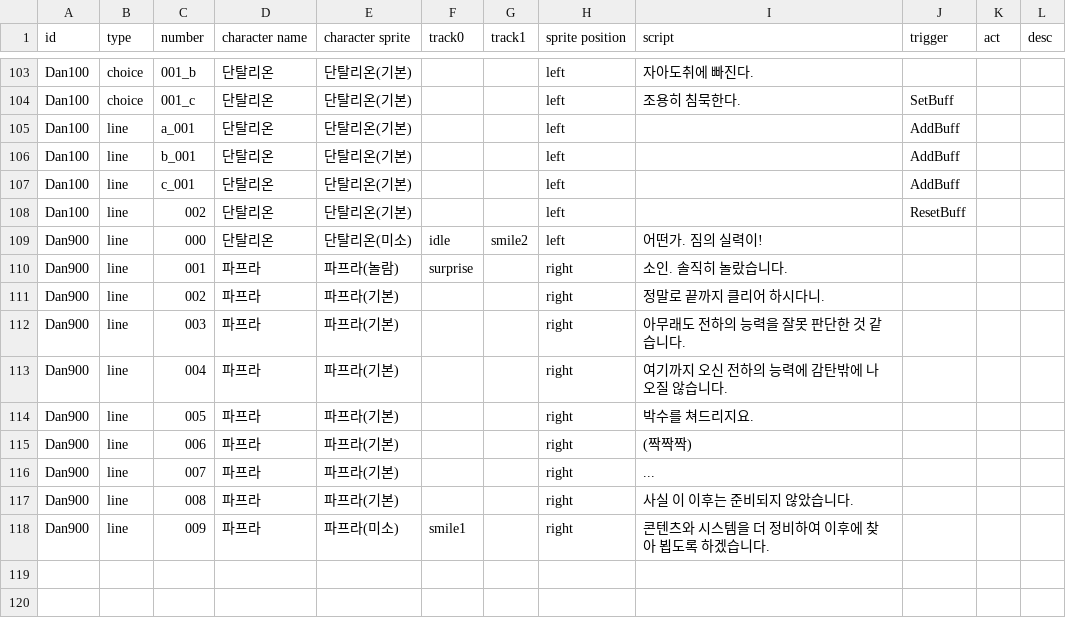
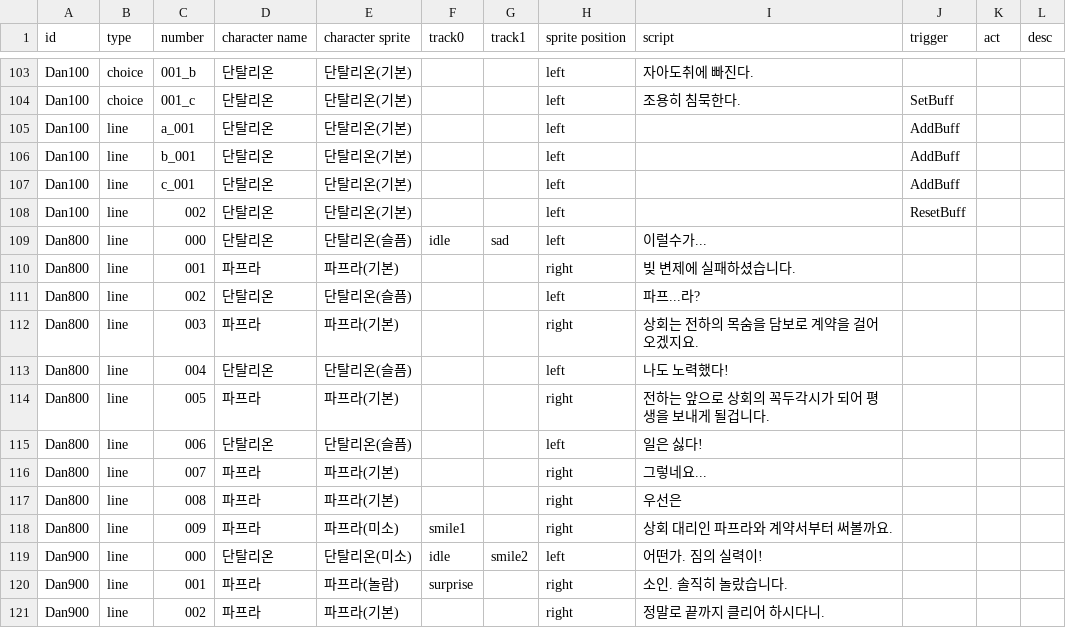
Before and after one commit to kio972/Project_DefenceMaking, a CSV file: Assets/Resources/Data/scriptData.csv, drawn as a sheet; only a part is shown, gaps mark what is left out; the shorter side is filled out with more unchanged rows.

```diff
--- a/Assets/Resources/Data/scriptData.csv
+++ b/Assets/Resources/Data/scriptData.csv
@@ -108,2 +108,12 @@ Dan100,line,c_001,단탈리온,단탈리온(기본),,,left,,AddBuff,,
 Dan100,line,002,단탈리온,단탈리온(기본),,,left,,ResetBuff,,
+Dan800,line,000,단탈리온,단탈리온(슬픔),idle,sad,left,이럴수가...,,,
+Dan800,line,001,파프라,파프라(기본),,,right,빚 변제에 실패하셨습니다.,,,
+Dan800,line,002,단탈리온,단탈리온(슬픔),,,left,파프...라?,,,
+Dan800,line,003,파프라,파프라(기본),,,right,상회는 전하의 목숨을 담보로 계약을 걸어오겠지요.,,,
+Dan800,line,004,단탈리온,단탈리온(슬픔),,,left,나도 노력했다!,,,
+Dan800,line,005,파프라,파프라(기본),,,right,전하는 앞으로 상회의 꼭두각시가 되어 평생을 보내게 될겁니다.,,,
+Dan800,line,006,단탈리온,단탈리온(슬픔),,,left,일은 싫다!,,,
+Dan800,line,007,파프라,파프라(기본),,,right,그렇네요...,,,
+Dan800,line,008,파프라,파프라(기본),,,right,우선은,,,
+Dan800,line,009,파프라,파프라(미소),smile1,,right,상회 대리인 파프라와 계약서부터 써볼까요.,,,
 Dan900,line,000,단탈리온,단탈리온(미소),idle,smile2,left,어떤가. 짐의 실력이!,,,
```
Also changed, not shown: 17 other files.
